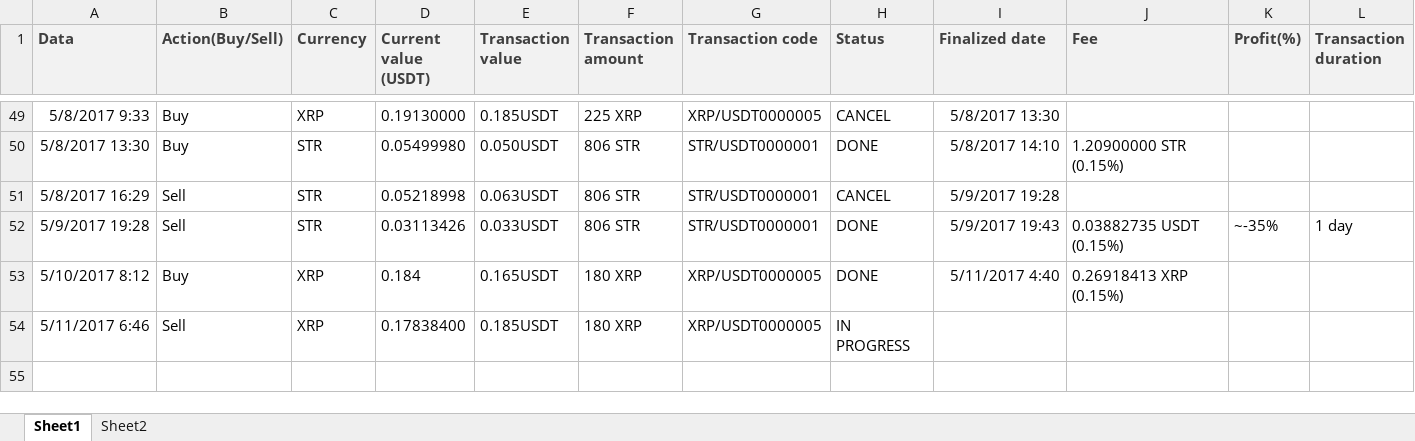
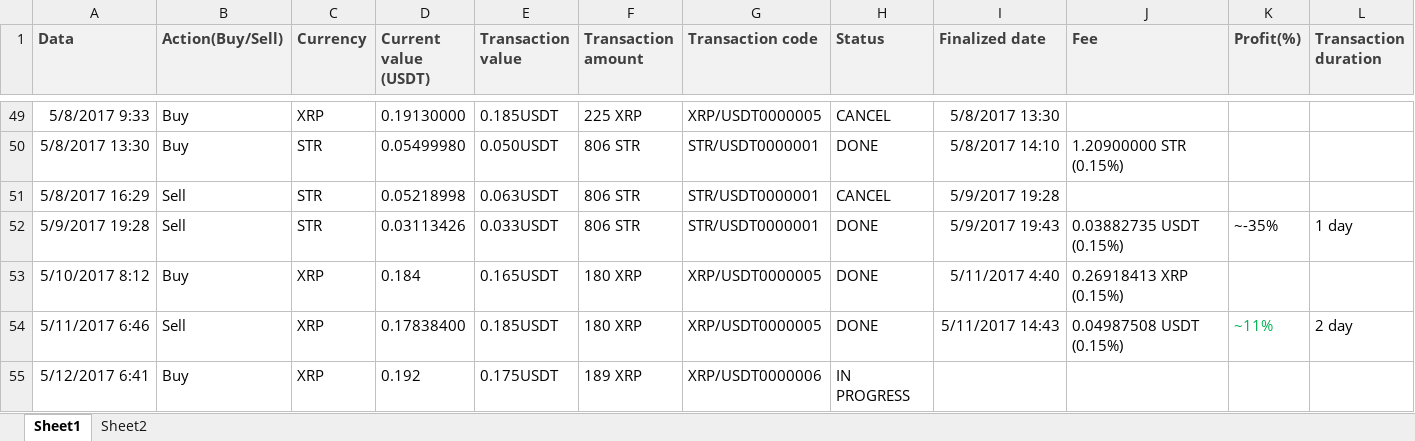
Before and after one commit to ClaudiuRunceanu/documents, an Excel workbook: poloniex history.xlsx, sheet Sheet1, drawn as a sheet; only a part is shown, gaps mark what is left out; values as stored, in another font and other column widths than the file's, no borders; the diff names each change by its address in the sheet, - before the commit and + after, or states it on an @@ line.

Commit message:
Update file at 12.05.2017 in 20 min

```diff
--- a/poloniex history.xlsx (sheet Sheet1)
+++ b/poloniex history.xlsx (sheet Sheet1)
-H54 (Status): IN PROGRESS
+H54 (Status): DONE
-I54 (Finalized date): (empty)
+I54 (Finalized date): 5/11/2017 14:43
-J54 (Fee): (empty)
+J54 (Fee): 0.04987508 USDT (0.15%)
-K54 (Profit(%)): (empty)
+K54 (Profit(%)): ~11%
-L54 (Transaction duration): (empty)
+L54 (Transaction duration): 2 day
+row 55: 5/12/2017 6:41 | Buy | XRP | 0.192 | 0.175USDT | 189 XRP | XRP/USDT0000006 | IN PROGRESS
```
